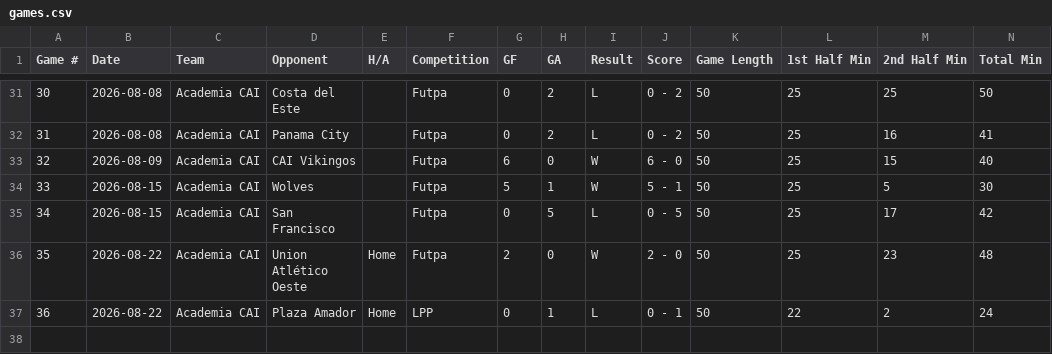
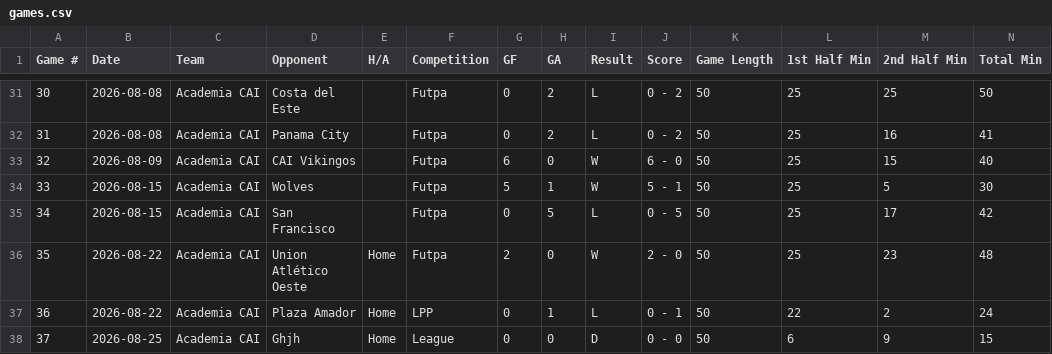
Before and after one commit to pepinllamas/match-data, a CSV file: games.csv, drawn as a sheet; only a part is shown, gaps mark what is left out; rows hold the shown columns only; the diff names each change by its address in the sheet, - before the commit and + after, or states it on an @@ line.

Commit message:
Update match data (37 games)

```diff
--- a/games.csv
+++ b/games.csv
+row 38: 37 | 2026-08-25 | Academia CAI | Ghjh | Home | League | 0 | 0 | D | 0 - 0 | 50 | 6 | 9 | 15
```
